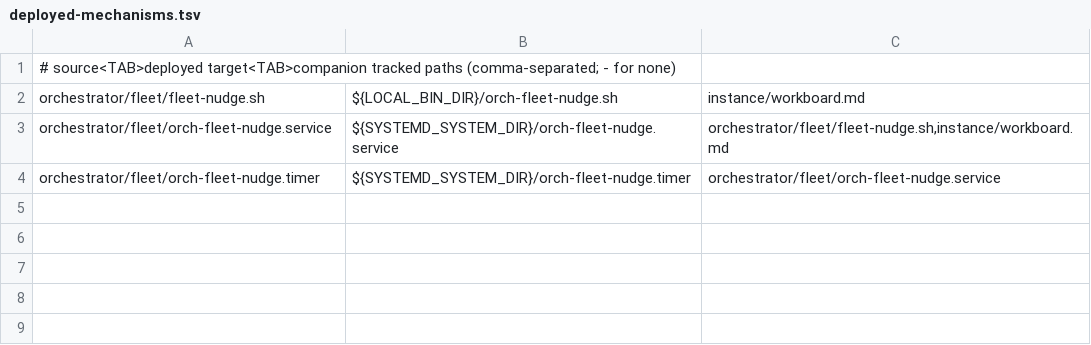
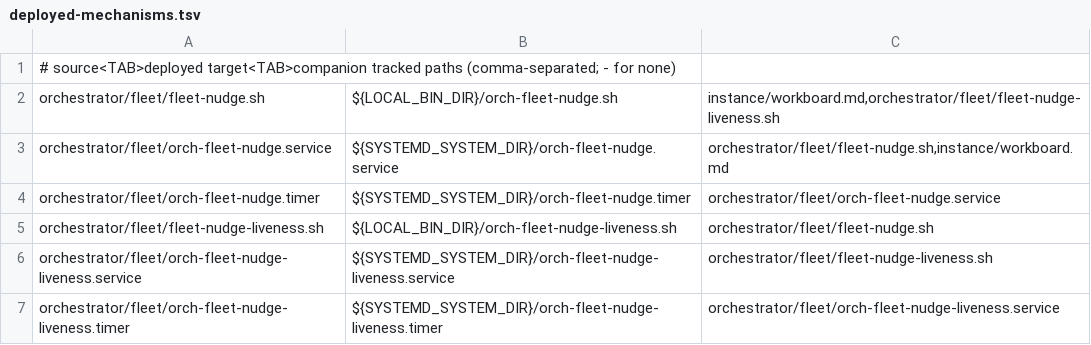
Before and after one commit to vovaBPApro/bpa-dev-infrastructure, a TSV file: bootstrap/deployed-mechanisms.tsv, drawn as a sheet.

Commit message:
[CODER] Watch the fleet watchdog heartbeat
Regression: pre-fix success and failure both left no heartbeat. The lock now proves every outcome writes one, silence alerts within 12m05s, repeated stale checks deduplicate, and recovery clears the alert. Registers every deployed mechanism with the existing drift guard. No kill/restart behavior.\n\nsecret-scan: clean

```diff
--- a/bootstrap/deployed-mechanisms.tsv
+++ b/bootstrap/deployed-mechanisms.tsv
@@ -1,4 +1,7 @@
 # source<TAB>deployed target<TAB>companion tracked paths (comma-separated; - for none)
-orchestrator/fleet/fleet-nudge.sh	${LOCAL_BIN_DIR}/orch-fleet-nudge.sh	instance/workboard.md
+orchestrator/fleet/fleet-nudge.sh	${LOCAL_BIN_DIR}/orch-fleet-nudge.sh	instance/workboard.md,orchestrator/fleet/fleet-nudge-liveness.sh
 orchestrator/fleet/orch-fleet-nudge.service	${SYSTEMD_SYSTEM_DIR}/orch-fleet-nudge.service	orchestrator/fleet/fleet-nudge.sh,instance/workboard.md
 orchestrator/fleet/orch-fleet-nudge.timer	${SYSTEMD_SYSTEM_DIR}/orch-fleet-nudge.timer	orchestrator/fleet/orch-fleet-nudge.service
+orchestrator/fleet/fleet-nudge-liveness.sh	${LOCAL_BIN_DIR}/orch-fleet-nudge-liveness.sh	orchestrator/fleet/fleet-nudge.sh
+orchestrator/fleet/orch-fleet-nudge-liveness.service	${SYSTEMD_SYSTEM_DIR}/orch-fleet-nudge-liveness.service	orchestrator/fleet/fleet-nudge-liveness.sh
+orchestrator/fleet/orch-fleet-nudge-liveness.timer	${SYSTEMD_SYSTEM_DIR}/orch-fleet-nudge-liveness.timer	orchestrator/fleet/orch-fleet-nudge-liveness.service
```
Also changed, not shown: 7 other files.
